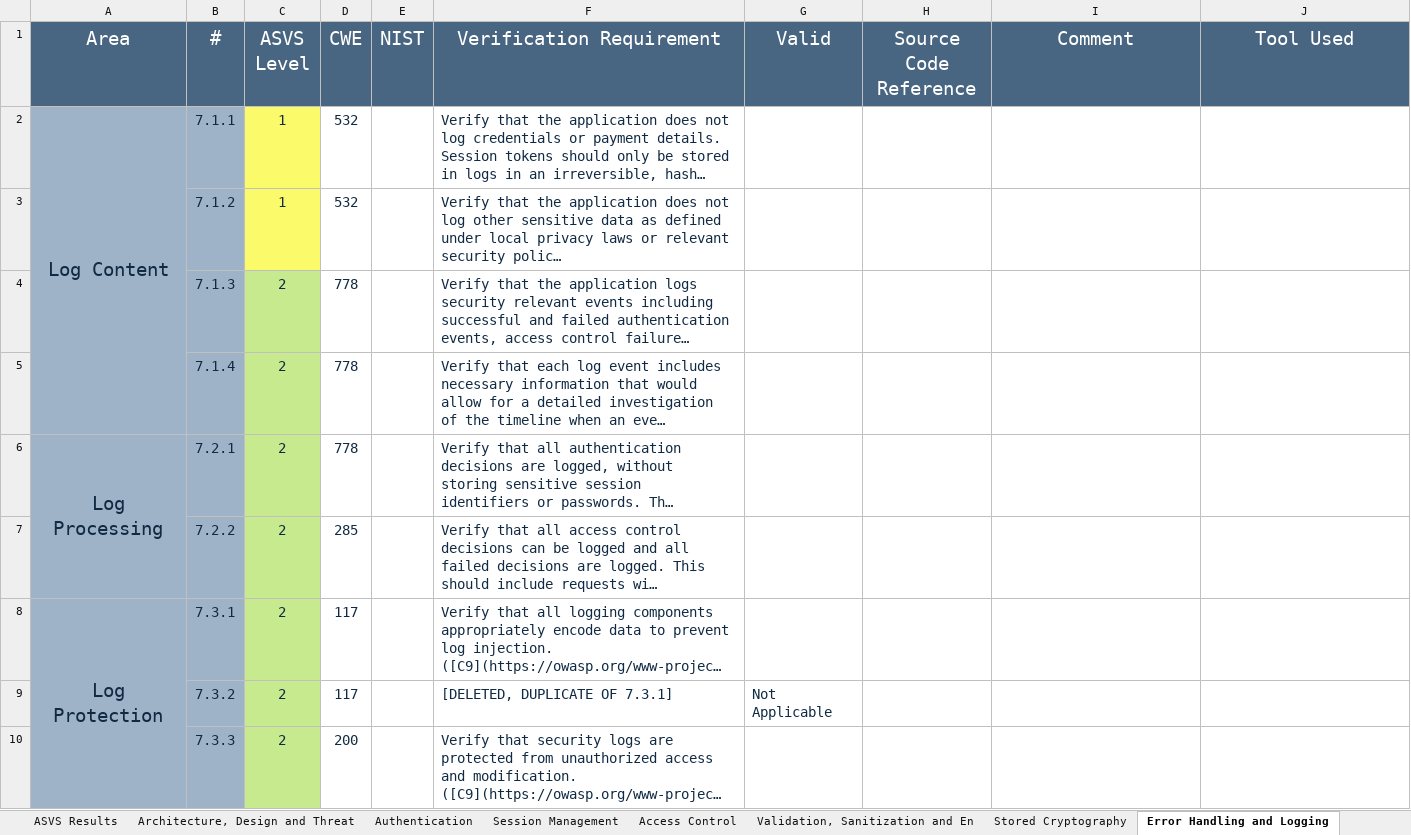
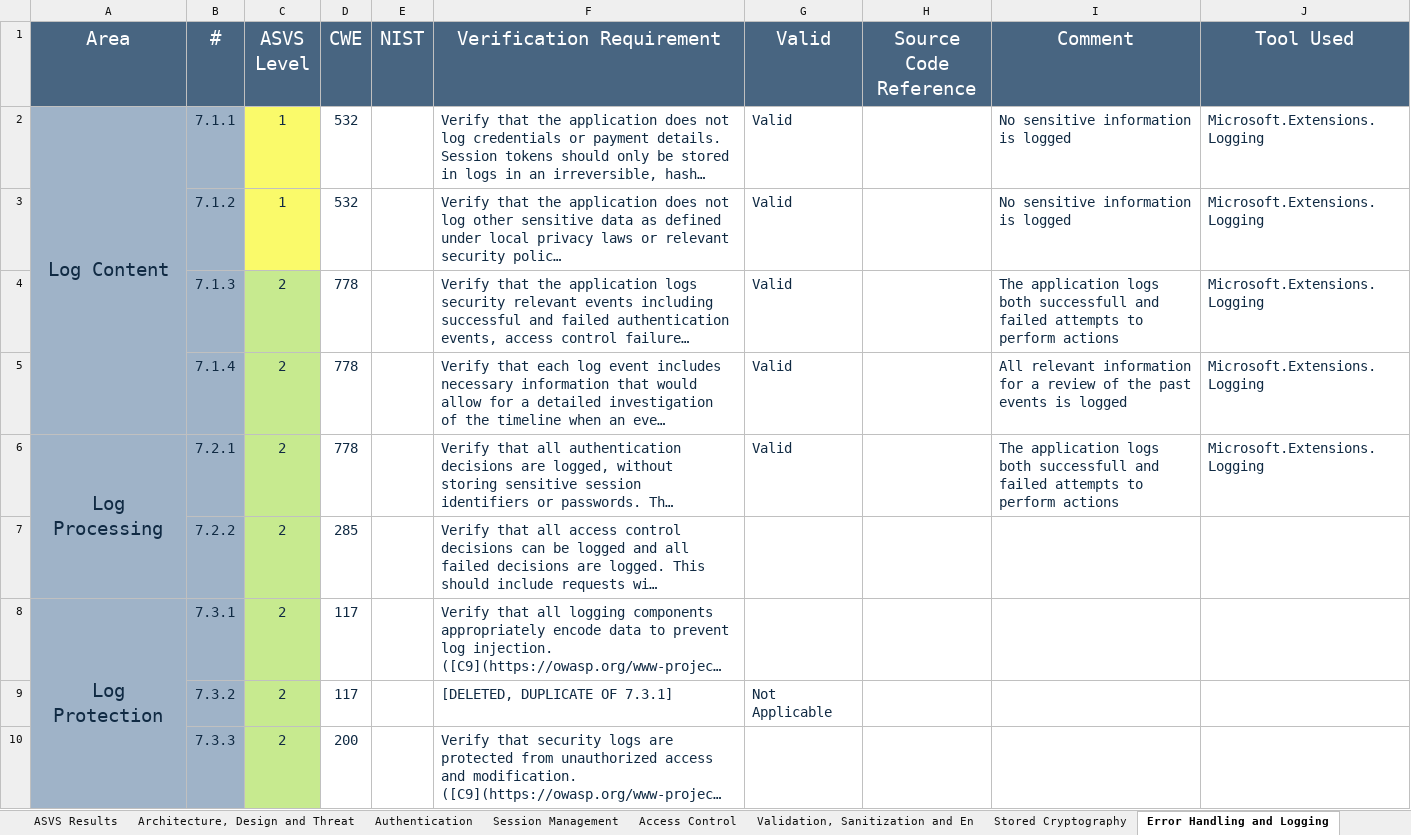
Before and after one commit to 50sara50/desofs2024_M1A_1201461_1190497_1191053_1191061, an Excel workbook: Deliverables/v4-ASVS-checklist-en.xlsx, sheet Error Handling and Logging, drawn as a sheet; only a part is shown; long unchanged cells end in …; values as stored, in another font and other column widths than the file's, no borders; the diff covers the shown part only; the diff names each change by its address in the sheet, - before the commit and + after, or states it on an @@ line.

```diff
--- a/Deliverables/v4-ASVS-checklist-en.xlsx (sheet Error Handling and Logging)
+++ b/Deliverables/v4-ASVS-checklist-en.xlsx (sheet Error Handling and Logging)
-G2:G6 (Valid): (empty)
+G2:G6 (Valid): Valid
-I2:I3 (Comment): (empty)
+I2:I3 (Comment): No sensitive information is logged
-J2:J6 (Tool Used): (empty)
+J2:J6 (Tool Used): Microsoft.Extensions.Logging
-I4 (Comment): (empty)
+I4 (Comment): The application logs both successfull and failed attempts to perform actions
-I5 (Comment): (empty)
+I5 (Comment): All relevant information for a review of the past events is logged
-I6 (Comment): (empty)
+I6 (Comment): The application logs both successfull and failed attempts to perform actions
```
Also changed, not shown: 13 edited cells elsewhere in this sheet, sheet Authentication, sheet Validation, Sanitization and En, sheet Files and Resources, sheet Session Management, sheet Configuration, sheet ASVS Results, 8 more sheets, charts or pictures.
